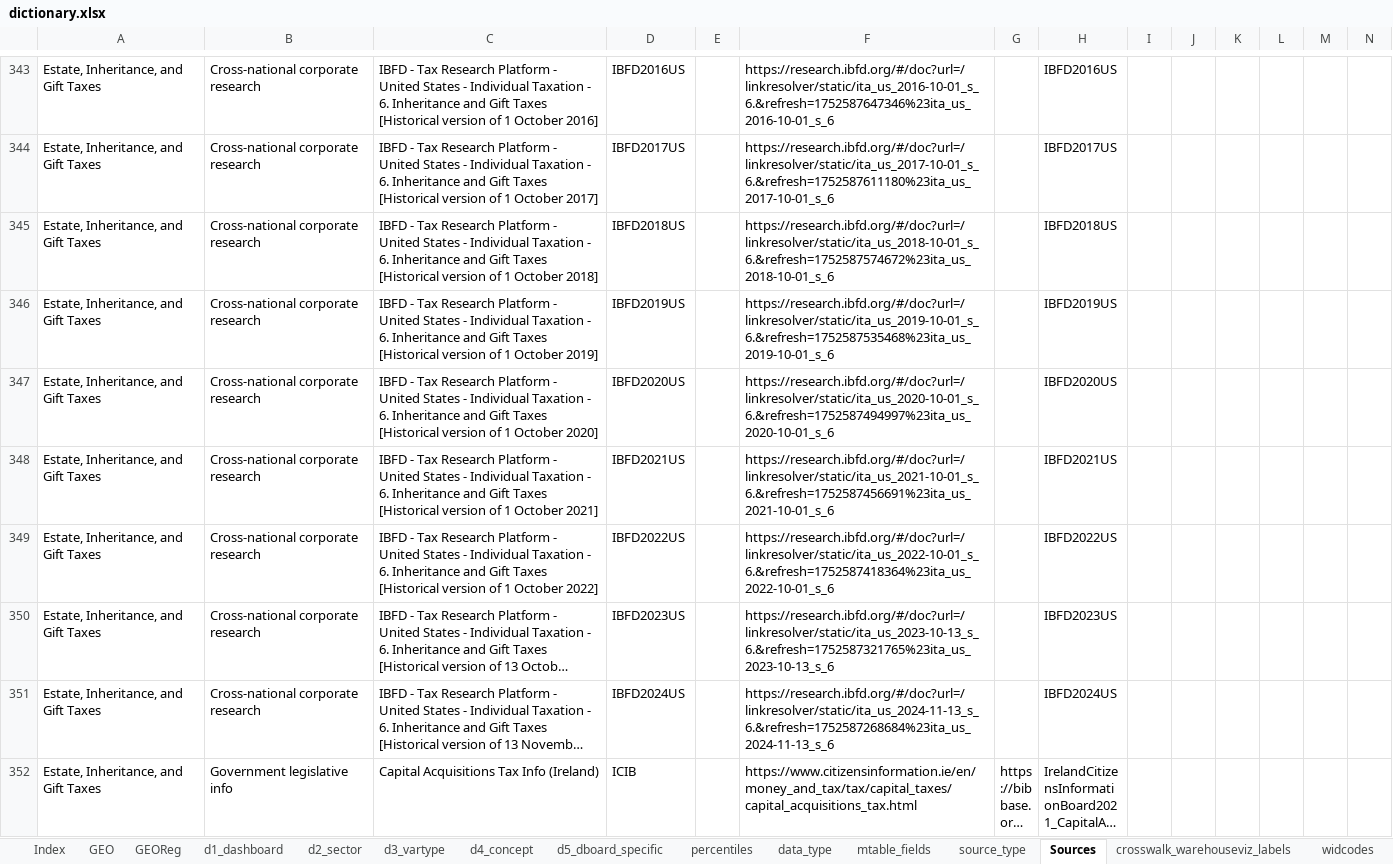
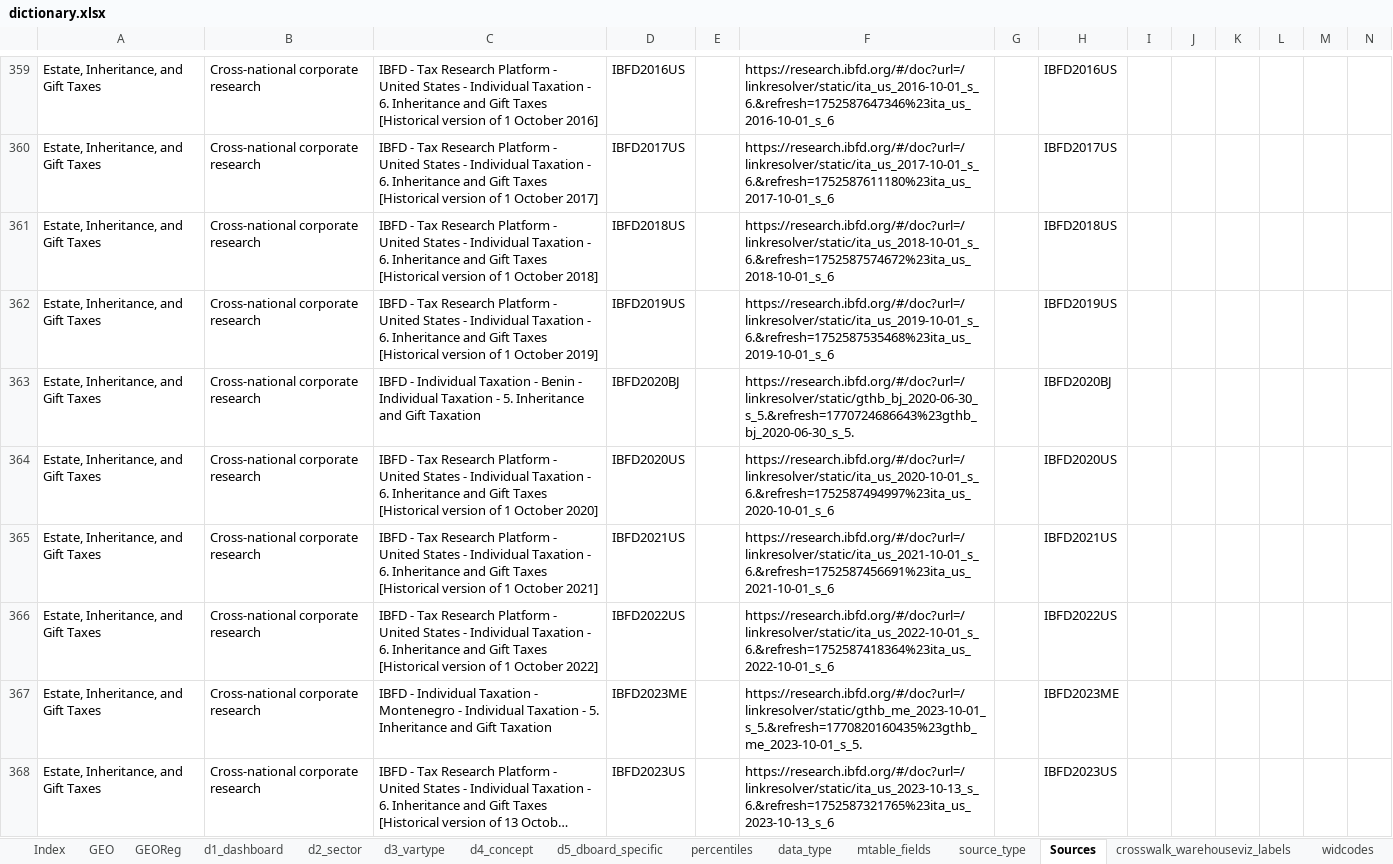
Before and after one commit to ignacio-flores/warehouse, an Excel workbook: handmade_tables/dictionary.xlsx, sheet Sources, drawn as a sheet; only a part is shown, gaps mark what is left out; the shorter side is filled out with more unchanged rows; long unchanged cells end in …; values as stored, in another font and other column widths than the file's, no borders; rows hold the shown columns only; the diff covers the shown part only; the diff names each change by its address in the sheet, - before the commit and + after, or states it on an @@ line.

Commit message:
add back eigt sources

```diff
--- a/handmade_tables/dictionary.xlsx (sheet Sources)
+++ b/handmade_tables/dictionary.xlsx (sheet Sources)
+row 363: Estate, Inheritance, and Gift Taxes | Cross-national corporate research | IBFD - Individual Taxation - Benin - Individual Taxation - 5. Inheritance and Gift Taxation | IBFD2020BJ |  | https://research.ibfd.org/#/doc?url=/linkresolver/static/gthb_bj_2020-06-30_s_5.&refresh=1770724686643%23gthb_bj_2020-06-30_s_5. |  | IBFD2020BJ
+row 367: Estate, Inheritance, and Gift Taxes | Cross-national corporate research | IBFD - Individual Taxation - Montenegro - Individual Taxation - 5. Inheritance and Gift Taxation | IBFD2023ME |  | https://research.ibfd.org/#/doc?url=/linkresolver/static/gthb_me_2023-10-01_s_5.&refresh=1770820160435%23gthb_me_2023-10-01_s_5. |  | IBFD2023ME
```
Also changed, not shown: 42 added rows elsewhere in this sheet, 13 other files.
